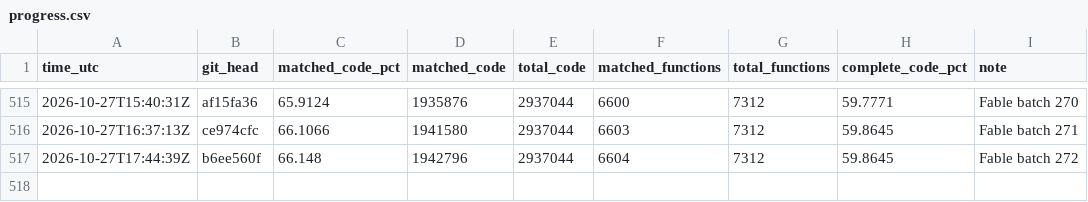
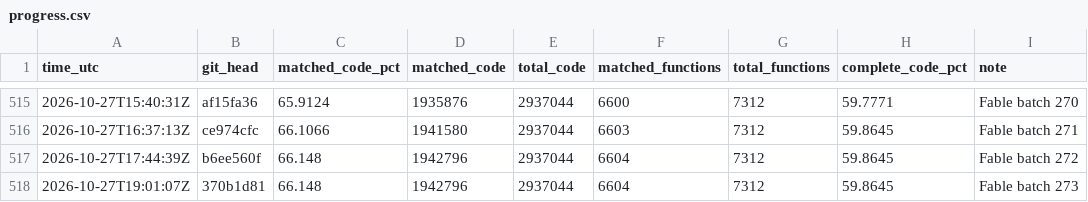
Before and after one commit to deltawave784/fzgx, a CSV file: state/progress.csv, drawn as a sheet; only a part is shown, gaps mark what is left out; the diff names each change by its address in the sheet, - before the commit and + after, or states it on an @@ line.

```diff
--- a/state/progress.csv
+++ b/state/progress.csv
+row 518: 2026-10-27T19:01:07Z | 370b1d81 | 66.148 | 1942796 | 2937044 | 6604 | 7312 | 59.8645 | Fable batch 273
```
Also changed, not shown: 1 other file.
